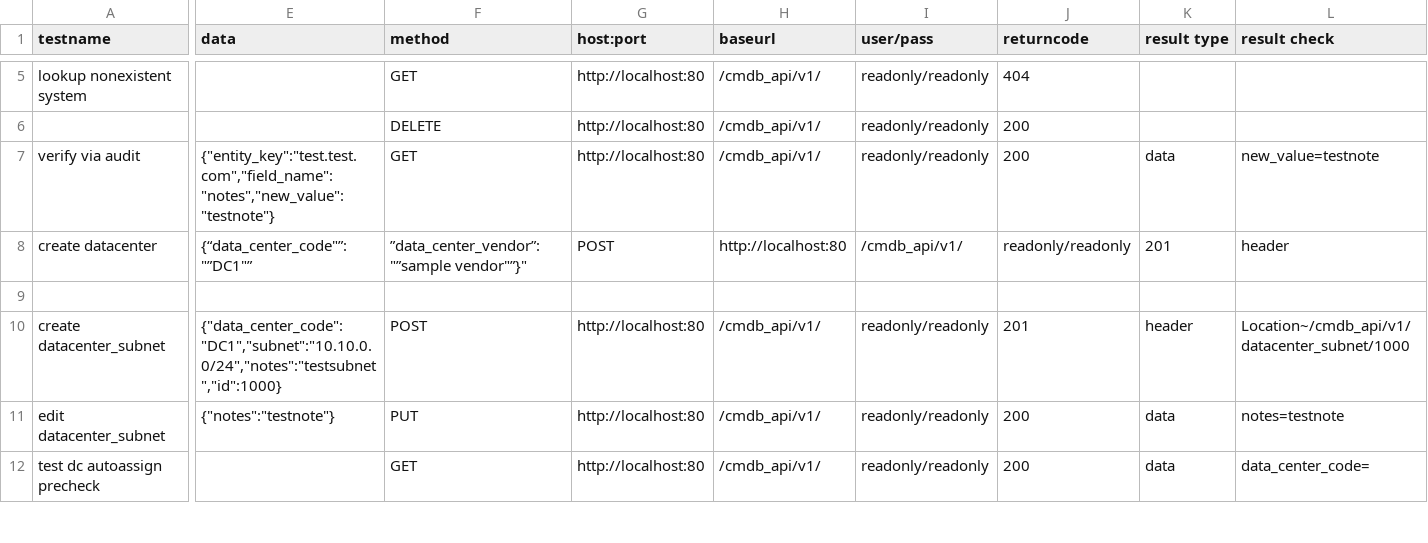
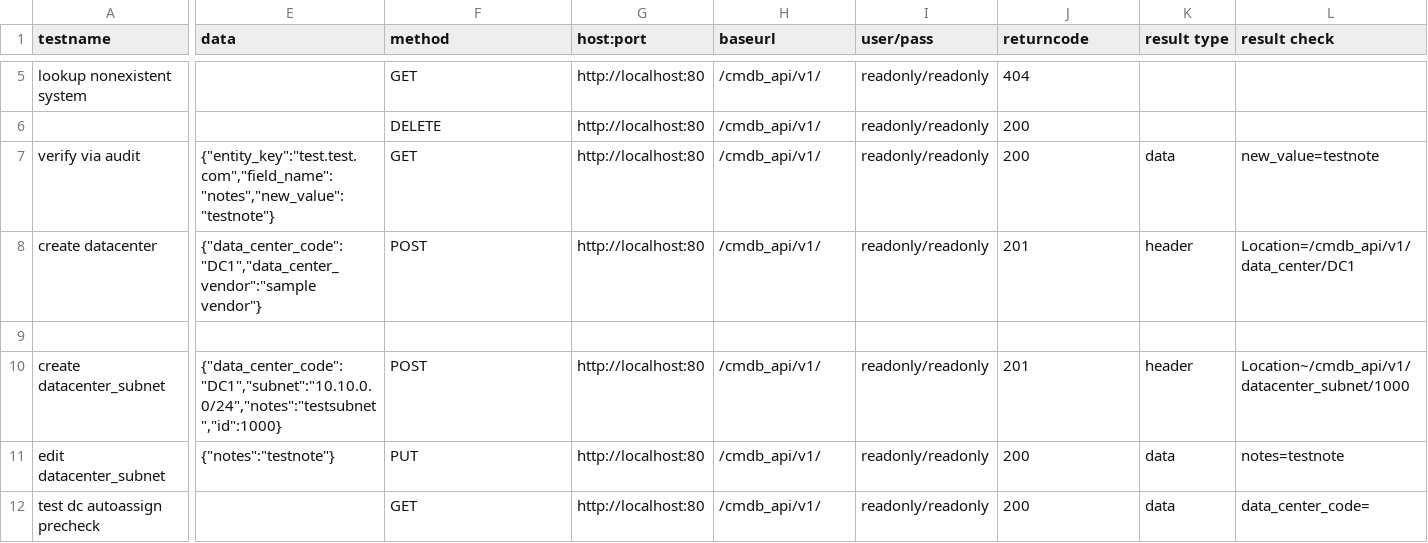
Before and after one commit to proofpoint/cmdb-api, a CSV file: cmdb_tests.csv, drawn as a sheet; only a part is shown, gaps mark what is left out; the diff covers the shown part only; the diff names each change by its address in the sheet, - before the commit and + after, or states it on an @@ line.

Commit message:
update to pass dc auto assign, and test for it correctly

```diff
--- a/cmdb_tests.csv
+++ b/cmdb_tests.csv
-E8 (data): {“data_center_code"”:"”DC1"”
+E8 (data): {"data_center_code":"DC1","data_center_vendor":"sample vendor"}
-F8 (method): ”data_center_vendor”:"”sample vendor"”}"
+F8 (method): POST
-G8 (host:port): POST
+G8 (host:port): http://localhost:80
-H8 (baseurl): http://localhost:80
+H8 (baseurl): /cmdb_api/v1/
-I8 (user/pass): /cmdb_api/v1/
+I8 (user/pass): readonly/readonly
-J8 (returncode): readonly/readonly
+J8 (returncode): 201
-K8 (result type): 201
+K8 (result type): header
-L8 (result check): header
+L8 (result check): Location=/cmdb_api/v1/data_center/DC1
```
Also changed, not shown: 1 edited cell elsewhere in this file, 1 other file.
